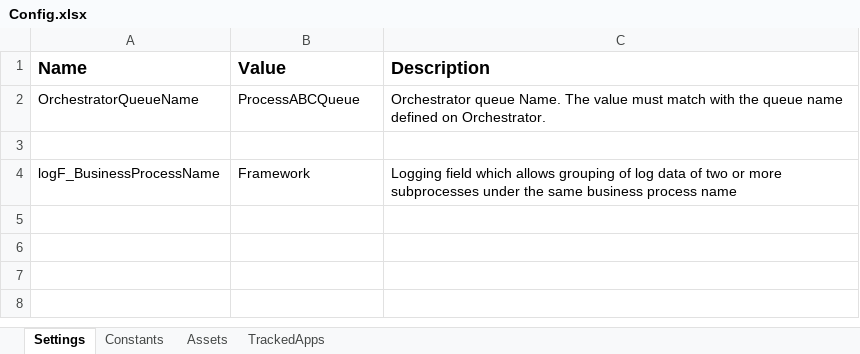
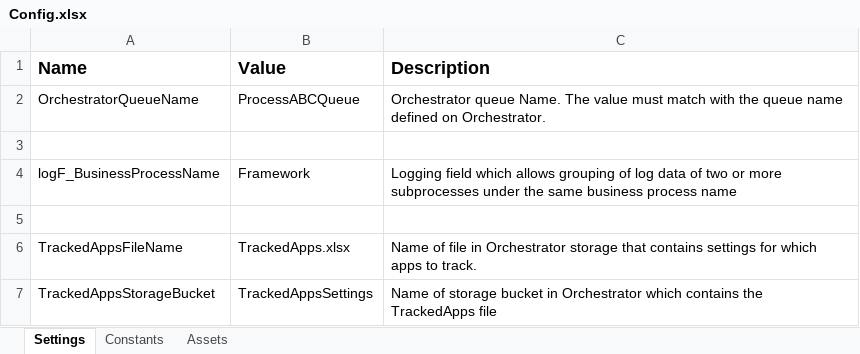
Before and after one commit to 201019-UiPath/Team1EmptyString-P2, an Excel workbook: ComputerTimeTracker/Data/Config.xlsx, sheet Settings, drawn as a sheet; values as stored, in another font and other column widths than the file's, no borders; the diff names each change by its address in the sheet, - before the commit and + after, or states it on an @@ line.

Commit message:
refined workflow logic, tracked apps are now configured from storage bucket

```diff
--- a/ComputerTimeTracker/Data/Config.xlsx (sheet Settings)
+++ b/ComputerTimeTracker/Data/Config.xlsx (sheet Settings)
-sheet tab: TrackedApps
+row 5: (empty)
+row 6: TrackedAppsFileName | TrackedApps.xlsx | Name of file in Orchestrator storage that contains settings for which apps to track.
+row 7: TrackedAppsStorageBucket | TrackedAppsSettings | Name of storage bucket in Orchestrator which contains the TrackedApps file
```
Also changed, not shown: 7 other files.
